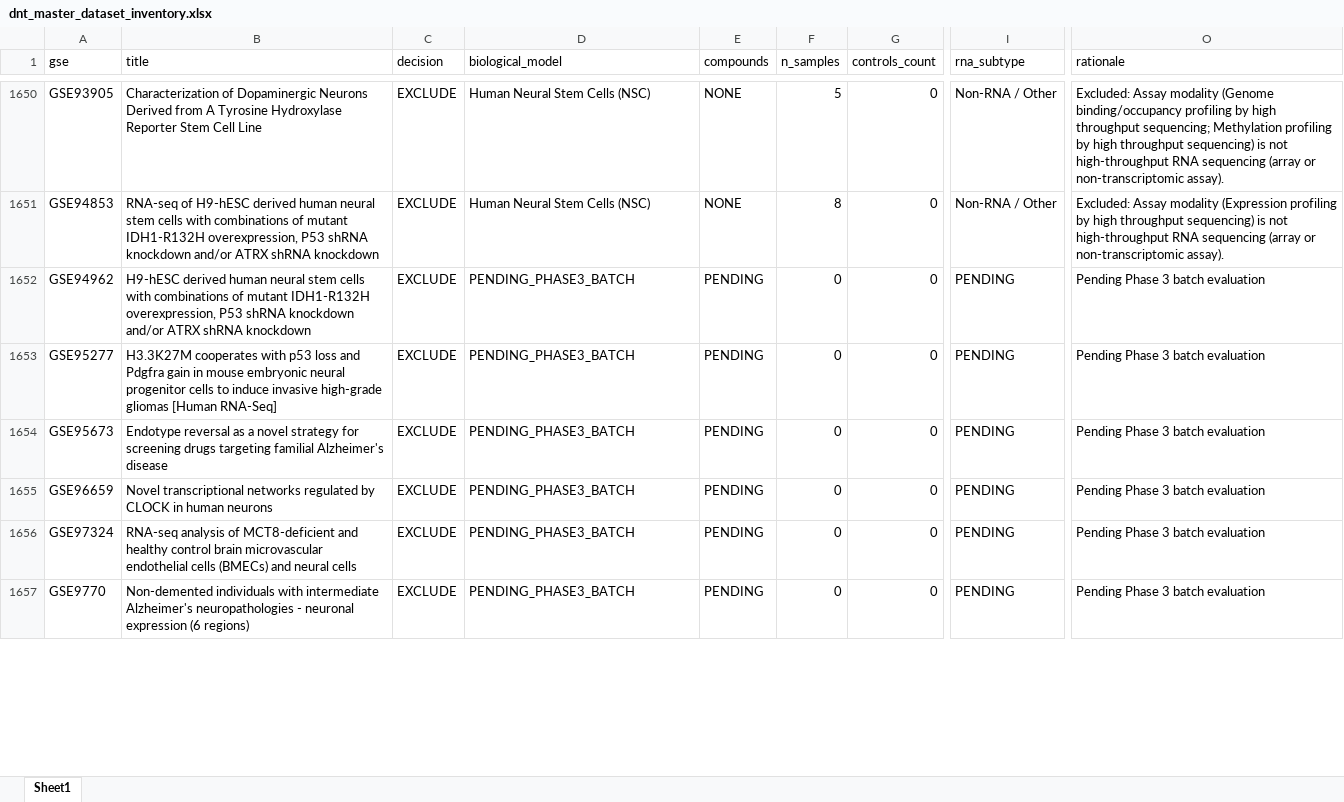
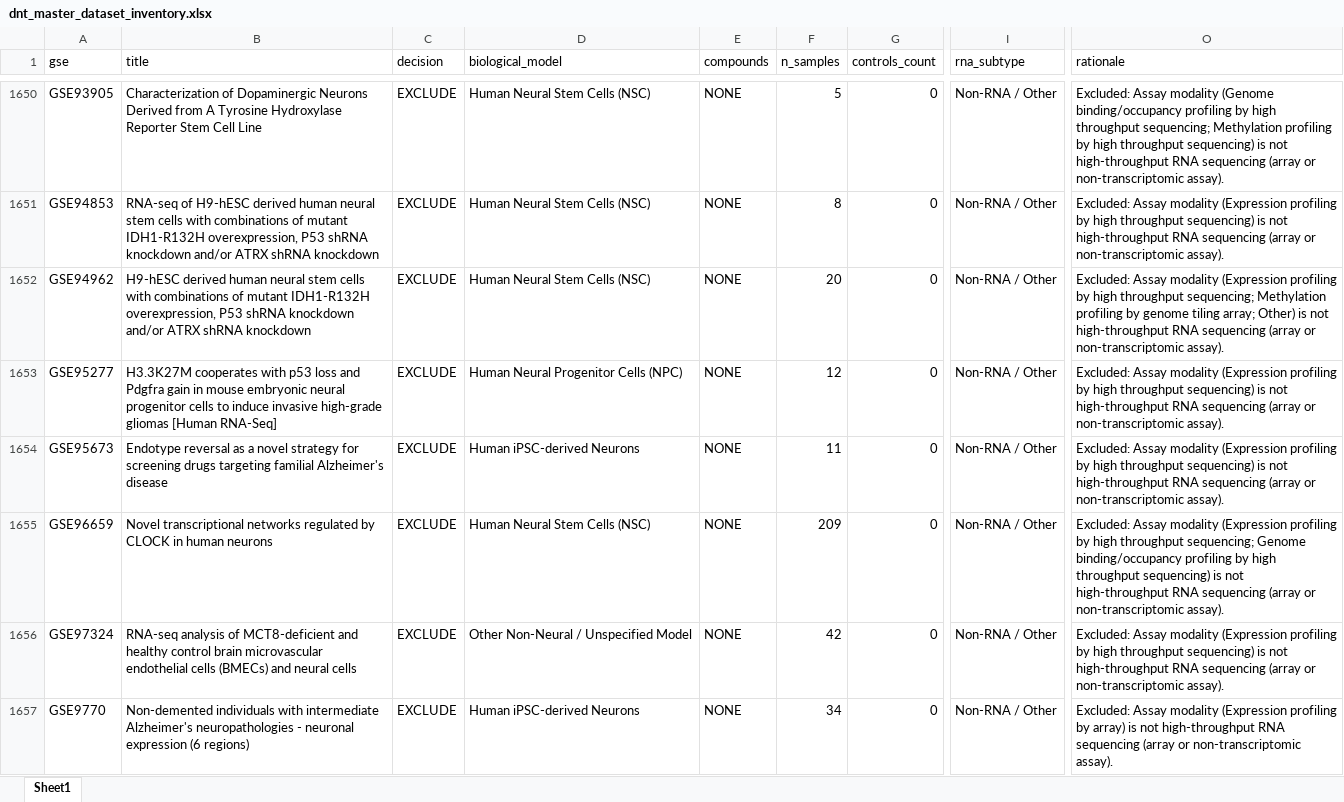
Before and after one commit to bioprintingLabsInc/DNT-Organoid-AI, an Excel workbook: data/metadata/dnt_master_dataset_inventory.xlsx, sheet Sheet1, drawn as a sheet; only a part is shown, gaps mark what is left out; values as stored, in another font and other column widths than the file's, no borders; the diff covers the shown part only; the diff names each change by its address in the sheet, - before the commit and + after, or states it on an @@ line.

```diff
--- a/data/metadata/dnt_master_dataset_inventory.xlsx (sheet Sheet1)
+++ b/data/metadata/dnt_master_dataset_inventory.xlsx (sheet Sheet1)
-D1652 (biological_model): PENDING_PHASE3_BATCH
+D1652 (biological_model): Human Neural Stem Cells (NSC)
-E1652:E1657 (compounds): PENDING
+E1652:E1657 (compounds): NONE
-F1652 (n_samples): 0
+F1652 (n_samples): 20
-I1652:I1657 (rna_subtype): PENDING
+I1652:I1657 (rna_subtype): Non-RNA / Other
-O1652 (rationale): Pending Phase 3 batch evaluation
+O1652 (rationale): Excluded: Assay modality (Expression profiling by high throughput sequencing; Methylation profiling by genome tiling array; Other) is not high-throughput RNA sequencing (array or non-transcriptomic assay).
-D1653 (biological_model): PENDING_PHASE3_BATCH
+D1653 (biological_model): Human Neural Progenitor Cells (NPC)
-F1653 (n_samples): 0
+F1653 (n_samples): 12
-O1653:O1654 (rationale): Pending Phase 3 batch evaluation
+O1653:O1654 (rationale): Excluded: Assay modality (Expression profiling by high throughput sequencing) is not high-throughput RNA sequencing (array or non-transcriptomic assay).
-D1654 (biological_model): PENDING_PHASE3_BATCH
+D1654 (biological_model): Human iPSC-derived Neurons
-F1654 (n_samples): 0
+F1654 (n_samples): 11
-D1655 (biological_model): PENDING_PHASE3_BATCH
+D1655 (biological_model): Human Neural Stem Cells (NSC)
-F1655 (n_samples): 0
+F1655 (n_samples): 209
-O1655 (rationale): Pending Phase 3 batch evaluation
+O1655 (rationale): Excluded: Assay modality (Expression profiling by high throughput sequencing; Genome binding/occupancy profiling by high throughput sequencing) is not high-throughput RNA sequencing (array or non-transcriptomic assay).
-D1656 (biological_model): PENDING_PHASE3_BATCH
+D1656 (biological_model): Other Non-Neural / Unspecified Model
-F1656 (n_samples): 0
+F1656 (n_samples): 42
-O1656 (rationale): Pending Phase 3 batch evaluation
+O1656 (rationale): Excluded: Assay modality (Expression profiling by high throughput sequencing) is not high-throughput RNA sequencing (array or non-transcriptomic assay).
-D1657 (biological_model): PENDING_PHASE3_BATCH
+D1657 (biological_model): Human iPSC-derived Neurons
-F1657 (n_samples): 0
+F1657 (n_samples): 34
-O1657 (rationale): Pending Phase 3 batch evaluation
+O1657 (rationale): Excluded: Assay modality (Expression profiling by array) is not high-throughput RNA sequencing (array or non-transcriptomic assay).
```
Also changed, not shown: 50 edited cells elsewhere in this sheet, outputs/verification/phase3/phase3_decision_log.xlsx, outputs/verification/phase3/phase3_master_inventory.xlsx, 8 other files.
